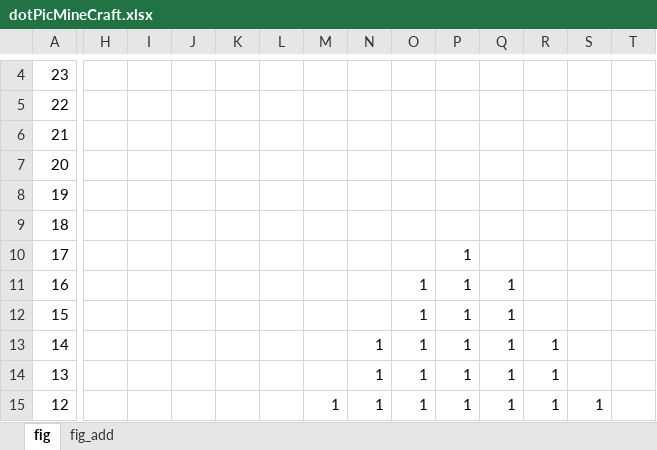
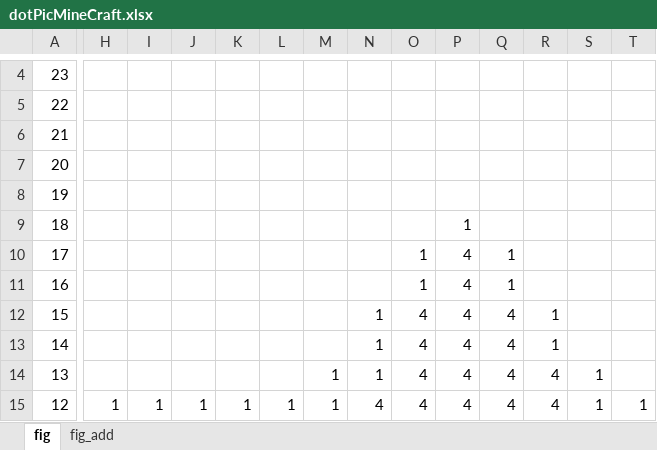
Before and after one commit to chyijiunn/minecraft_python, an Excel workbook: 09_project/06_picDot/dotPicMineCraft.xlsx, sheet fig, drawn as a sheet; only a part is shown, gaps mark what is left out; values as stored, in another font and other column widths than the file's, no cell formats; charts and pictures not drawn; the diff covers the shown part only; the diff names each change by its address in the sheet, - before the commit and + after, or states it on an @@ line.

```diff
--- a/09_project/06_picDot/dotPicMineCraft.xlsx (sheet fig)
+++ b/09_project/06_picDot/dotPicMineCraft.xlsx (sheet fig)
-P9: (empty)
+P9: 1
-O10: (empty)
+O10: 1
-P10:P15: 1
+P10:P15: 4
-Q10: (empty)
+Q10: 1
-N12: (empty)
+N12: 1
-O12:O15: 1
+O12:O15: 4
-Q12:Q15: 1
+Q12:Q15: 4
-R12: (empty)
+R12: 1
-M14: (empty)
+M14: 1
-R14:R15: 1
+R14:R15: 4
-S14: (empty)
+S14: 1
-H15: (empty)
+H15: 1
-I15: (empty)
+I15: 1
-J15: (empty)
+J15: 1
-K15: (empty)
+K15: 1
-L15: (empty)
+L15: 1
-N15: 1
+N15: 4
-T15: (empty)
+T15: 1
```
Also changed, not shown: 110 edited cells elsewhere in this sheet, sheet fig_add, cell formats, formulas that keep their value, 5 other files.
